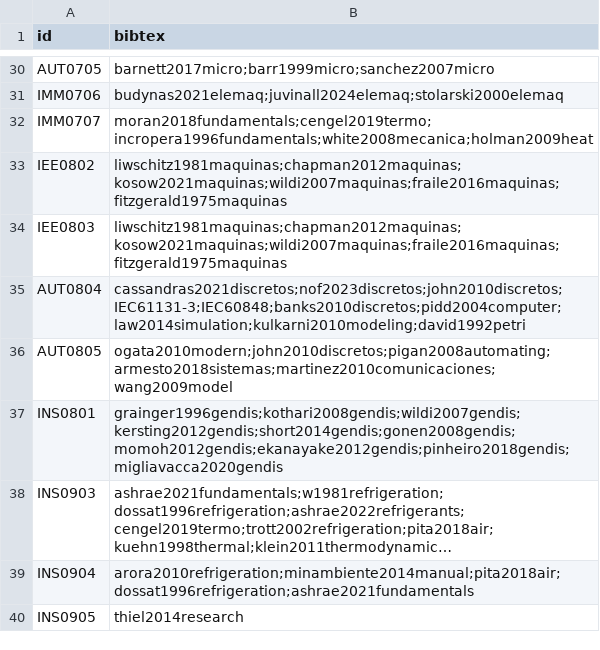
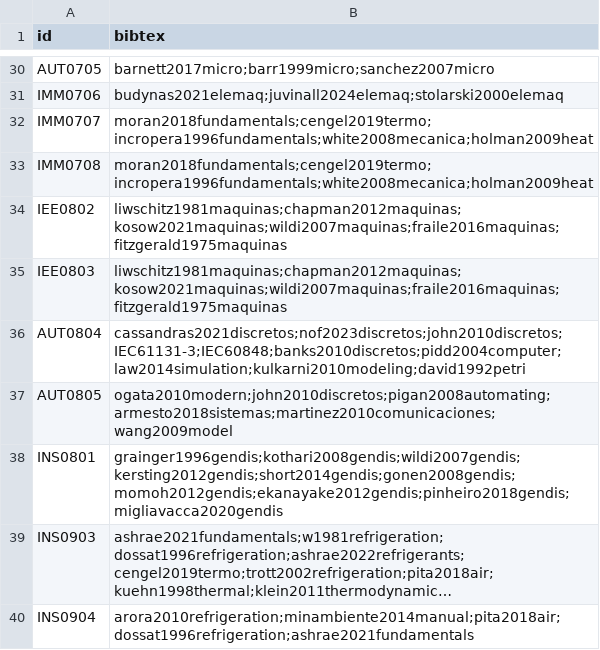
Before and after one commit to EIEM-TEC/CLIE, a CSV file: cursos/cursos_bibtex.csv, drawn as a sheet; only a part is shown, gaps mark what is left out; the shorter side is filled out with more unchanged rows; long unchanged cells end in ….

```diff
--- a/cursos/cursos_bibtex.csv
+++ b/cursos/cursos_bibtex.csv
@@ -32,2 +32,3 @@ IMM0706,budynas2021elemaq;juvinall2024elemaq;stolarski2000elemaq
 IMM0707,moran2018fundamentals;cengel2019termo;incropera1996fundamentals;white2008mecanica;holman2009heat
+IMM0708,moran2018fundamentals;cengel2019termo;incropera1996fundamentals;white2008mecanica;holman2009heat
 IEE0802,liwschitz1981maquinas;chapman2012maquinas;kosow2021maquinas;wildi2007maquinas;fraile2016maquinas;fitzgerald1975maquinas
```
Also changed, not shown: cursos/cursos_conten.csv, cursos/cursos_detalles.csv, 12 other files.
